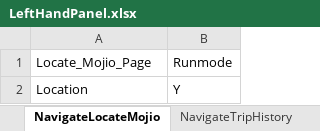
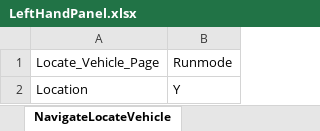
Before and after one commit to vanditj-optimus/MyMojioWebsite, an Excel workbook: MyMojioWebsite/src/com/mojio/xls/LeftHandPanel.xlsx, sheet NavigateLocateVehicle, drawn as a sheet; values as stored, in another font and other column widths than the file's, no borders; the diff names each change by its address in the sheet, - before the commit and + after, or states it on an @@ line.

```diff
--- a/MyMojioWebsite/src/com/mojio/xls/LeftHandPanel.xlsx (sheet NavigateLocateVehicle)
+++ b/MyMojioWebsite/src/com/mojio/xls/LeftHandPanel.xlsx (sheet NavigateLocateVehicle)
-sheet tab: NavigateLocateMojio
+sheet tab: NavigateLocateVehicle
-A1: Locate_Mojio_Page
+A1: Locate_Vehicle_Page
```
Also changed, not shown: sheet Test Steps, sheet Test Cases, sheet NavigateTripHistory, sheet NavigateMyOrders, sheet NavigateImportMojioDevices, other sheet tabs, MyMojioWebsite/src/com/mojio/xls/CreateAccount.xlsx, MyMojioWebsite/src/com/mojio/xls/SignIn.xlsx, 4 other files.
